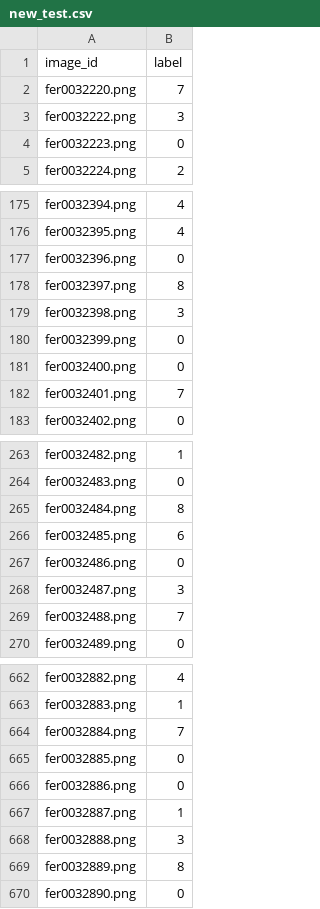
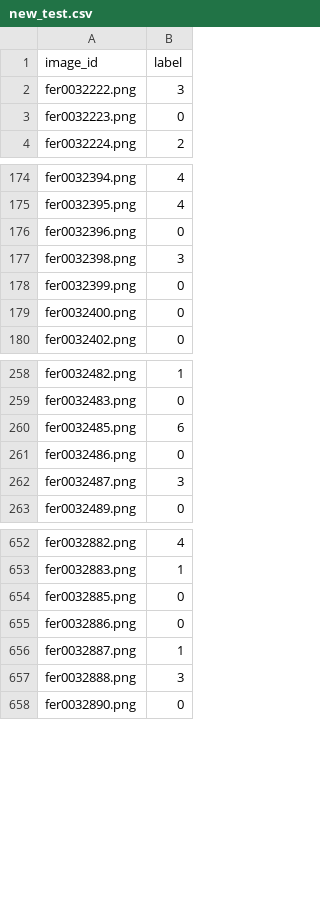
Before and after one commit to Emilien-mipt/fer-pytorch, a CSV file: FERplus_dataset/new_test.csv, drawn as a sheet; only a part is shown, gaps mark what is left out; the diff covers the shown part only.

```diff
--- a/FERplus_dataset/new_test.csv
+++ b/FERplus_dataset/new_test.csv
@@ -1,3 +1,2 @@
 image_id,label
-fer0032220.png,7
 fer0032222.png,3
@@ -177,3 +176,2 @@ fer0032395.png,4
 fer0032396.png,0
-fer0032397.png,8
 fer0032398.png,3
@@ -181,3 +179,2 @@ fer0032399.png,0
 fer0032400.png,0
-fer0032401.png,7
 fer0032402.png,0
@@ -264,3 +259,2 @@ fer0032482.png,1
 fer0032483.png,0
-fer0032484.png,8
 fer0032485.png,6
@@ -268,3 +262,2 @@ fer0032486.png,0
 fer0032487.png,3
-fer0032488.png,7
 fer0032489.png,0
@@ -663,3 +653,2 @@ fer0032882.png,4
 fer0032883.png,1
-fer0032884.png,7
 fer0032885.png,0
@@ -668,3 +657,2 @@ fer0032887.png,1
 fer0032888.png,3
-fer0032889.png,8
 fer0032890.png,0
```
Also changed, not shown: 49 removed rows elsewhere in this file, FERplus_dataset/new_train.csv, FERplus_dataset/new_val.csv, 11 other files.
